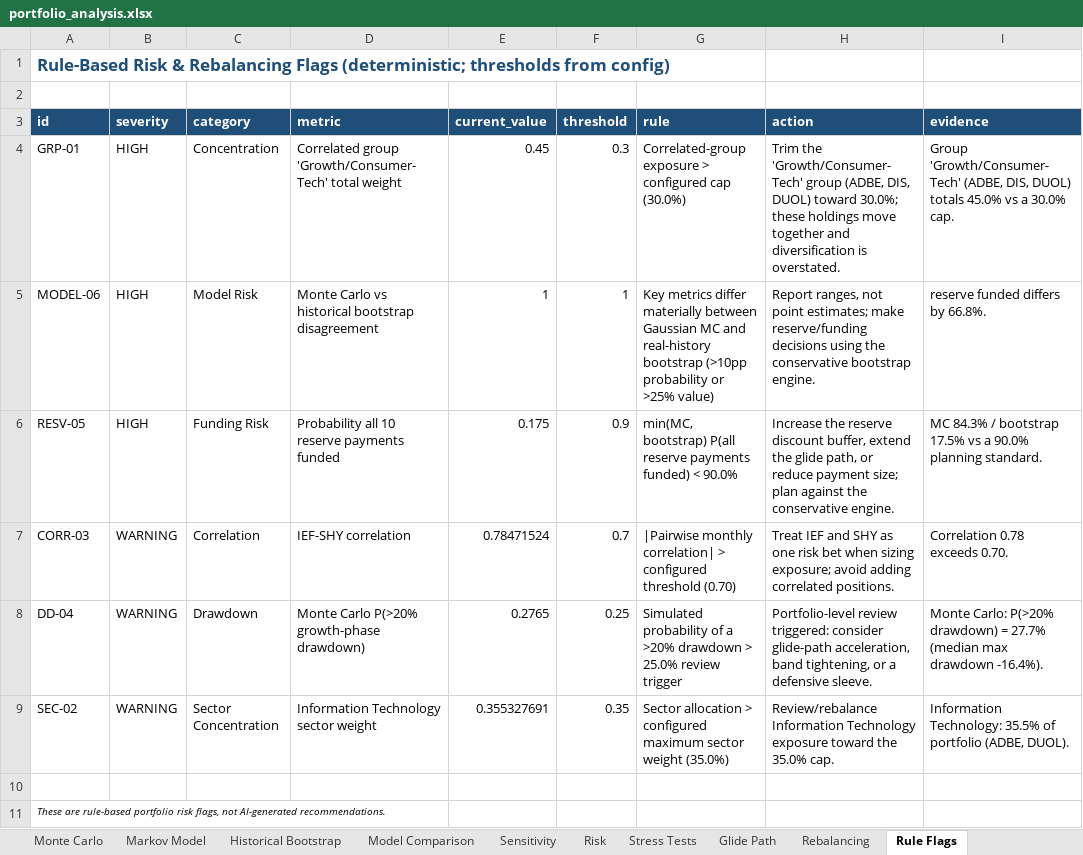
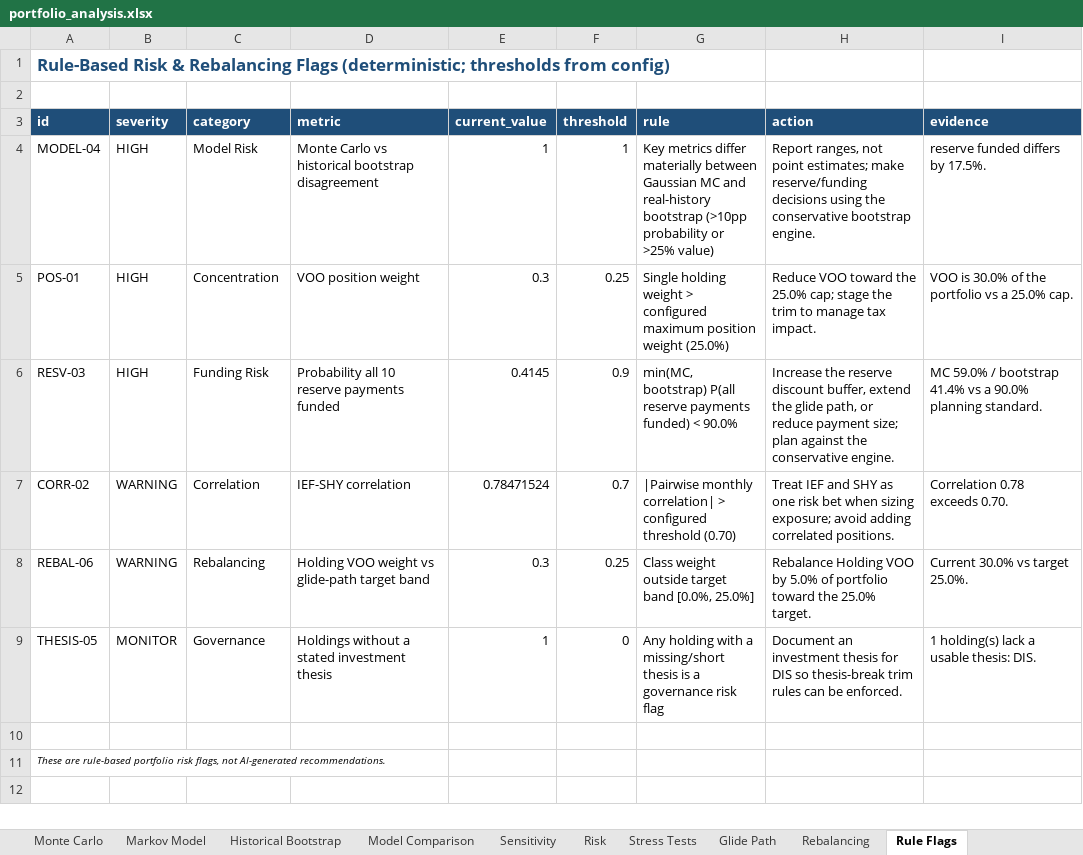
Before and after one commit to Shrek123-debug/Wharton-Models-, an Excel workbook: portfolio_model/outputs/spreadsheet/portfolio_analysis.xlsx, sheet Rule Flags, drawn as a sheet; values as stored, in another font and other column widths than the file's, no borders; removed rows and columns are numbered as before the commit, all else as after; the diff names each change by its address in the sheet, - before the commit and + after, or states it on an @@ line.

```diff
--- a/portfolio_model/outputs/spreadsheet/portfolio_analysis.xlsx (sheet Rule Flags)
+++ b/portfolio_model/outputs/spreadsheet/portfolio_analysis.xlsx (sheet Rule Flags)
-row 4: GRP-01 | HIGH | Concentration | Correlated group 'Growth/Consumer-Tech' total weight | 0.45 | 0.3 | Correlated-group exposure > configured cap (30.0%) | Trim the 'Growth/Consumer-Tech' group (ADBE, DIS, DUOL) toward 30.0%; these holdings move together and diversification is overstated. | Group 'Growth/Consumer-Tech' (ADBE, DIS, DUOL) totals 45.0% vs a 30.0% cap.
-A4 (id): MODEL-06
+A4 (id): MODEL-04
-I4 (evidence): reserve funded differs by 66.8%.
+I4 (evidence): reserve funded differs by 17.5%.
+row 5: POS-01 | HIGH | Concentration | VOO position weight | 0.3 | 0.25 | Single holding weight > configured maximum position weight (25.0%) | Reduce VOO toward the 25.0% cap; stage the trim to manage tax impact. | VOO is 30.0% of the portfolio vs a 25.0% cap.
-A6 (id): RESV-05
+A6 (id): RESV-03
-E6 (current_value): 0.175
+E6 (current_value): 0.4145
-I6 (evidence): MC 84.3% / bootstrap 17.5% vs a…
+I6 (evidence): MC 59.0% / bootstrap 41.4% vs a…
-A7 (id): CORR-03
+A7 (id): CORR-02
-row 8: DD-04 | WARNING | Drawdown | Monte Carlo P(>20% growth-phase drawdown) | 0.2765 | 0.25 | Simulated probability of a >20% drawdown > 25.0% review trigger | Portfolio-level review triggered: consider glide-path acceleration, band tightening, or a defensive sleeve. | Monte Carlo: P(>20% drawdown) = 27.7% (median max drawdown -16.4%).
-row 9: SEC-02 | WARNING | Sector Concentration | Information Technology sector weight | 0.355327691 | 0.35 | Sector allocation > configured maximum sector weight (35.0%) | Review/rebalance Information Technology exposure toward the 35.0% cap. | Information Technology: 35.5% of portfolio (ADBE, DUOL).
+row 8: REBAL-06 | WARNING | Rebalancing | Holding VOO weight vs glide-path target band | 0.3 | 0.25 | Class weight outside target band [0.0%, 25.0%] | Rebalance Holding VOO by 5.0% of portfolio toward the 25.0% target. | Current 30.0% vs target 25.0%.
+row 9: THESIS-05 | MONITOR | Governance | Holdings without a stated investment thesis | 1 | 0 | Any holding with a missing/short thesis is a governance risk flag | Document an investment thesis for DIS so thesis-break trim rules can be enforced. | 1 holding(s) lack a usable thesis: DIS.
```
Also changed, not shown: sheet Historical Performance, sheet Sensitivity, sheet Monte Carlo, sheet Historical Bootstrap, sheet Risk, sheet Stop-Loss Backtests, 12 more sheets, 22 other files.
